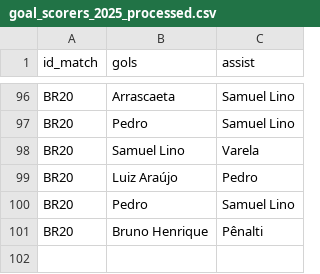
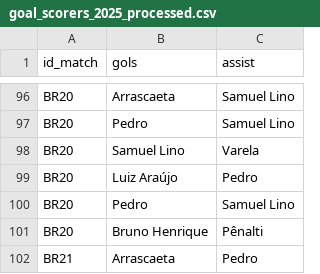
Before and after one commit to williamjouse/jogos-Flamengo-2025, a CSV file: data/processed/goal_scorers_2025_processed.csv, drawn as a sheet; only a part is shown, gaps mark what is left out; the diff names each change by its address in the sheet, - before the commit and + after, or states it on an @@ line.

```diff
--- a/data/processed/goal_scorers_2025_processed.csv
+++ b/data/processed/goal_scorers_2025_processed.csv
+row 102: BR21 | Arrascaeta | Pedro
```
Also changed, not shown: data/processed/matches_FLA2025_processed.csv, data/processed/stats_FLA2025_processed.csv, 10 other files.
